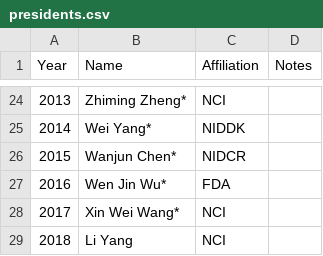
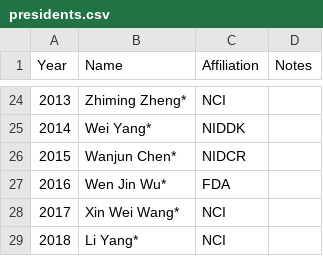
Before and after one commit to djycheng/scba_php, a CSV file: data/presidents.csv, drawn as a sheet; only a part is shown, gaps mark what is left out.

Commit message:
Add * to Li Yang's name

```diff
--- a/data/presidents.csv
+++ b/data/presidents.csv
@@ -28,2 +28,2 @@ Year,Name,Affiliation,Notes
 2017,Xin Wei Wang*,NCI,
-2018,Li Yang,NCI,
+2018,Li Yang*,NCI,
```
